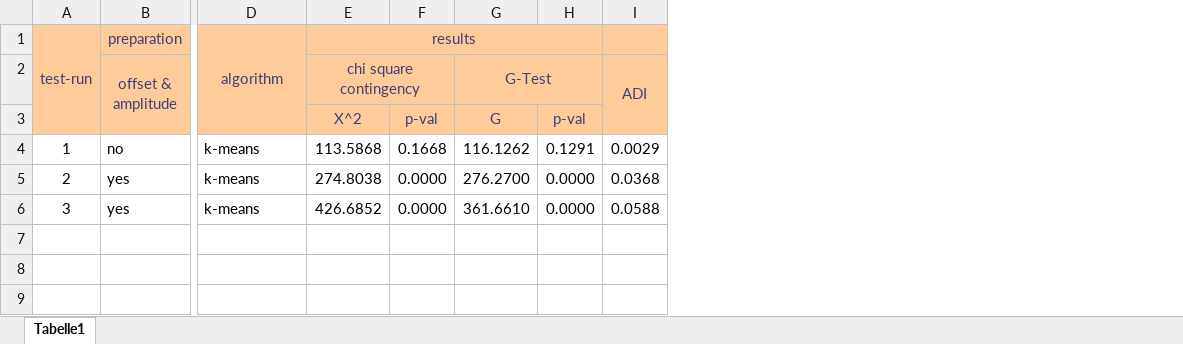
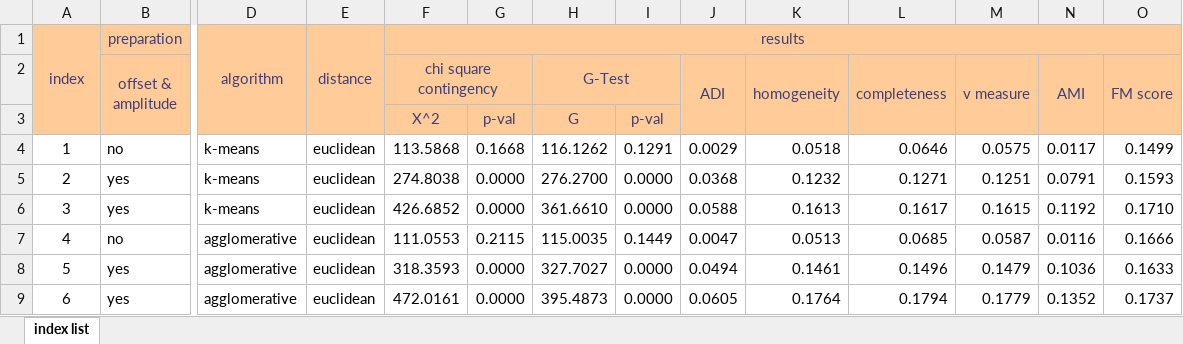
Before and after one commit to Donaldidus/Stockanalysis, an Excel workbook: results/master_list.xlsx, sheet index list, drawn as a sheet; only a part is shown, gaps mark what is left out; values as stored, in another font and other column widths than the file's, no borders; removed rows and columns are numbered as before the commit, all else as after; rows hold the shown columns only; the diff names each change by its address in the sheet, - before the commit and + after, or states it on an @@ line.

```diff
--- a/results/master_list.xlsx (sheet index list)
+++ b/results/master_list.xlsx (sheet index list)
-sheet tab: Tabelle1
+sheet tab: index list
+column E, rows 1-6: distance |  |  | euclidean | euclidean | euclidean
+column K (homogeneity), rows 4-6: 0.0518 | 0.1232 | 0.1613
+column L (completeness), rows 4-6: 0.0646 | 0.1271 | 0.1617
+column M (v measure), rows 4-6: 0.0575 | 0.1251 | 0.1615
+column N (AMI), rows 4-6: 0.0117 | 0.0791 | 0.1192
+column O (FM score), rows 4-6: 0.1499 | 0.1593 | 0.1710
-A1: test-run
+A1: index
-E1:H1 merged
+F1:O1 merged
+row 7: 4 | no | agglomerative | euclidean | 111.0553 | 0.2115 | 115.0035 | 0.1449 | 0.0047 | 0.0513 | 0.0685 | 0.0587 | 0.0116 | 0.1666
+row 8: 5 | yes | agglomerative | euclidean | 318.3593 | 0.0000 | 327.7027 | 0.0000 | 0.0494 | 0.1461 | 0.1496 | 0.1479 | 0.1036 | 0.1633
+row 9: 6 | yes | agglomerative | euclidean | 472.0161 | 0.0000 | 395.4873 | 0.0000 | 0.0605 | 0.1764 | 0.1794 | 0.1779 | 0.1352 | 0.1737
```
Also changed, not shown: 13 other files.
